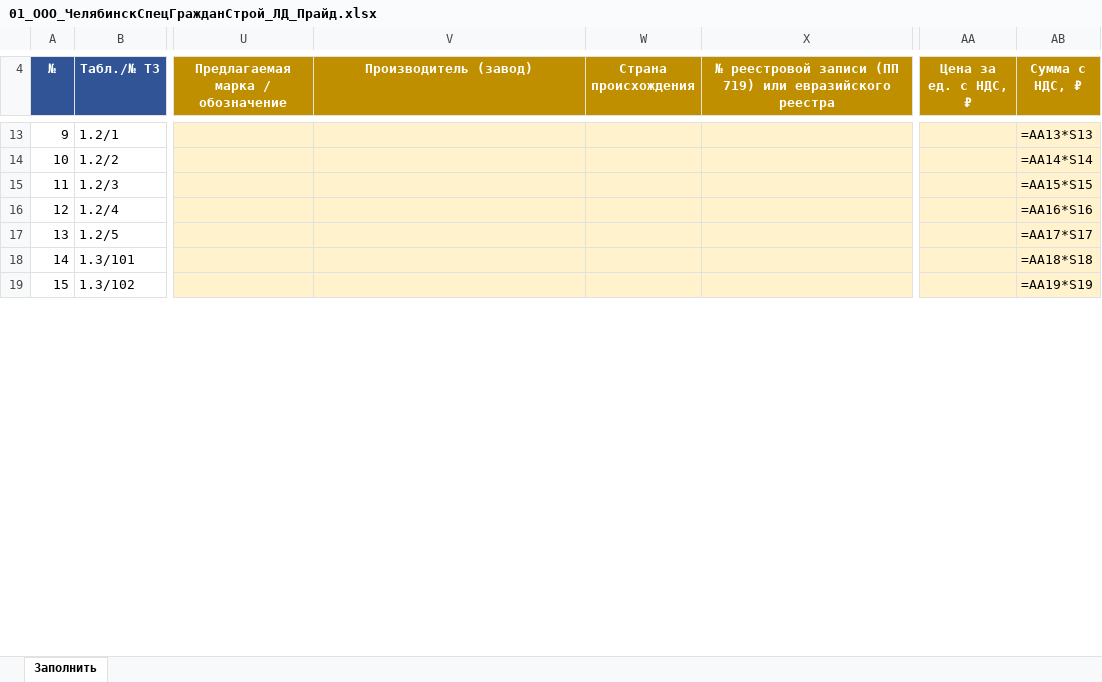
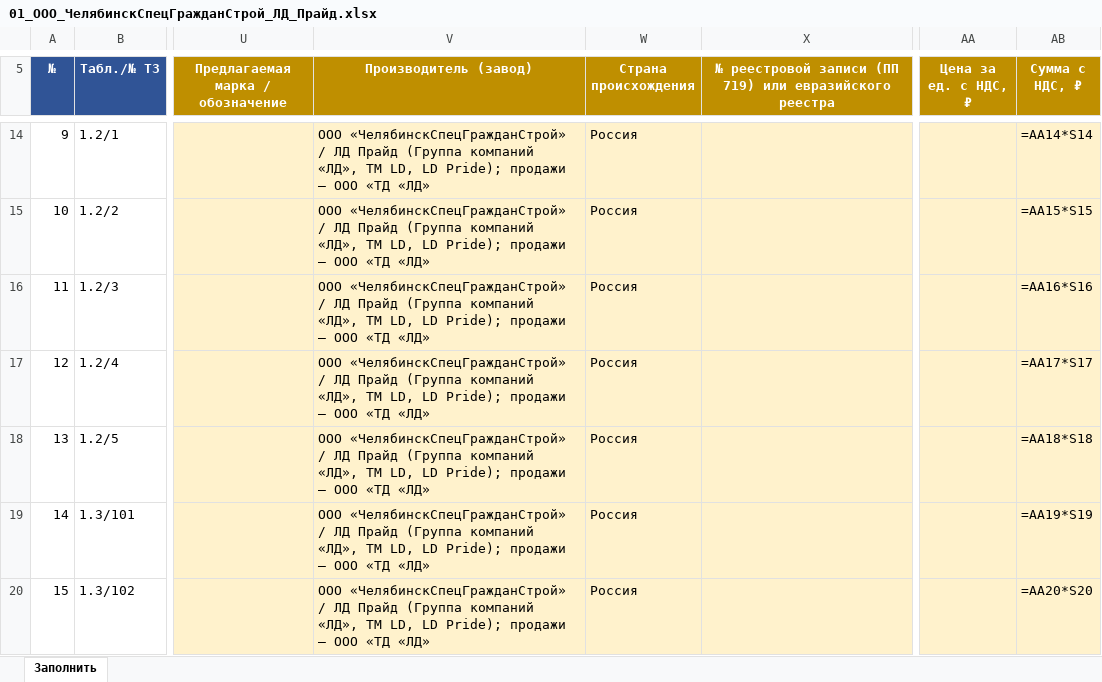
Before and after one commit to arorlov93/Tender-RUS-, an Excel workbook: KAMCHATKA_ZAPOLNENIE/01_ООО_ЧелябинскСпецГражданСтрой_ЛД_Прайд.xlsx, sheet Заполнить, drawn as a sheet; only a part is shown, gaps mark what is left out; values as stored, in another font and other column widths than the file's, no borders; formulas without a stored value are shown as written; addresses are those after the commit; the diff covers the shown part only; the diff names each change by its address in the sheet, - before the commit and + after, or states it on an @@ line.

```diff
--- a/KAMCHATKA_ZAPOLNENIE/01_ООО_ЧелябинскСпецГражданСтрой_ЛД_Прайд.xlsx (sheet Заполнить)
+++ b/KAMCHATKA_ZAPOLNENIE/01_ООО_ЧелябинскСпецГражданСтрой_ЛД_Прайд.xlsx (sheet Заполнить)
-V14:V20 (Производитель (завод)): (empty)
+V14:V20 (Производитель (завод)): ООО «ЧелябинскСпецГражданСтрой» / ЛД Прайд (Группа компаний «ЛД», ТМ LD, LD Pride); продажи — ООО «ТД «ЛД»
-W14:W20 (Страна происхождения): (empty)
+W14:W20 (Страна происхождения): Россия
-AB14 (Сумма с НДС, ₽): =AA13*S13
+AB14 (Сумма с НДС, ₽): =AA14*S14
-AB15 (Сумма с НДС, ₽): =AA14*S14
+AB15 (Сумма с НДС, ₽): =AA15*S15
-AB16 (Сумма с НДС, ₽): =AA15*S15
+AB16 (Сумма с НДС, ₽): =AA16*S16
-AB17 (Сумма с НДС, ₽): =AA16*S16
+AB17 (Сумма с НДС, ₽): =AA17*S17
-AB18 (Сумма с НДС, ₽): =AA17*S17
+AB18 (Сумма с НДС, ₽): =AA18*S18
-AB19 (Сумма с НДС, ₽): =AA18*S18
+AB19 (Сумма с НДС, ₽): =AA19*S19
-AB20 (Сумма с НДС, ₽): =AA19*S19
+AB20 (Сумма с НДС, ₽): =AA20*S20
```
Also changed, not shown: 1 added row, 346 edited cells, cell formats and row numbers in column A elsewhere in this sheet, KAMCHATKA_ZAPOLNENIE/02_ООО_ДН_РУ.xlsx, KAMCHATKA_ZAPOLNENIE/03_ООО_Торговый_Дом_АДЛ.xlsx, 26 other files.
